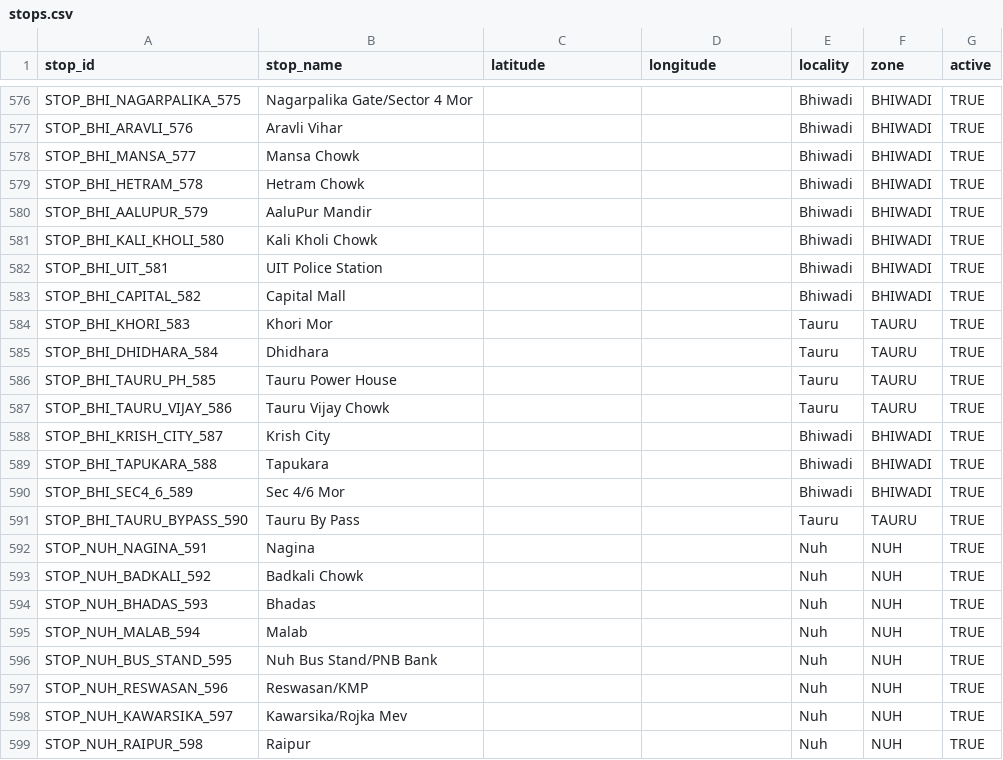
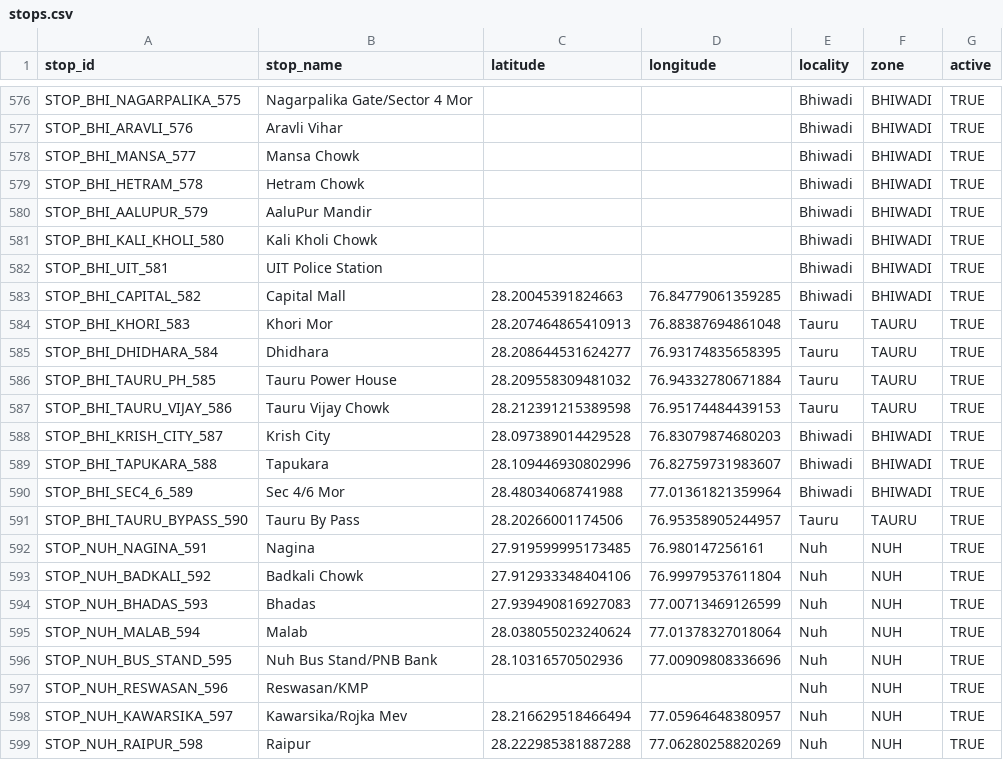
Before and after one commit to NamanKatewa/Minor-Project, a CSV file: data/raw/stops.csv, drawn as a sheet; only a part is shown, gaps mark what is left out; the diff covers the shown part only.

Commit message:
Update stops.csv

```diff
--- a/data/raw/stops.csv
+++ b/data/raw/stops.csv
@@ -582,18 +582,18 @@ STOP_BHI_KALI_KHOLI_580     , Kali Kholi Chowk                    ,
 STOP_BHI_UIT_581            , UIT Police Station                  ,                   ,                  , Bhiwadi           , BHIWADI             , TRUE
-STOP_BHI_CAPITAL_582        , Capital Mall                        ,                   ,                  , Bhiwadi           , BHIWADI             , TRUE
-STOP_BHI_KHORI_583          , Khori Mor                           ,                   ,                  , Tauru             , TAURU               , TRUE
-STOP_BHI_DHIDHARA_584       , Dhidhara                            ,                   ,                  , Tauru             , TAURU               , TRUE
-STOP_BHI_TAURU_PH_585       , Tauru Power House                   ,                   ,                  , Tauru             , TAURU               , TRUE
-STOP_BHI_TAURU_VIJAY_586    , Tauru Vijay Chowk                   ,                   ,                  , Tauru             , TAURU               , TRUE
-STOP_BHI_KRISH_CITY_587     , Krish City                          ,                   ,                  , Bhiwadi           , BHIWADI             , TRUE
-STOP_BHI_TAPUKARA_588       , Tapukara                            ,                   ,                  , Bhiwadi           , BHIWADI             , TRUE
-STOP_BHI_SEC4_6_589         , Sec 4/6 Mor                         ,                   ,                  , Bhiwadi           , BHIWADI             , TRUE
-STOP_BHI_TAURU_BYPASS_590   , Tauru By Pass                       ,                   ,                  , Tauru             , TAURU               , TRUE
-STOP_NUH_NAGINA_591         , Nagina                              ,                   ,                  , Nuh               , NUH                 , TRUE
-STOP_NUH_BADKALI_592        , Badkali Chowk                       ,                   ,                  , Nuh               , NUH                 , TRUE
-STOP_NUH_BHADAS_593         , Bhadas                              ,                   ,                  , Nuh               , NUH                 , TRUE
-STOP_NUH_MALAB_594          , Malab                               ,                   ,                  , Nuh               , NUH                 , TRUE
-STOP_NUH_BUS_STAND_595      , Nuh Bus Stand/PNB Bank              ,                   ,                  , Nuh               , NUH                 , TRUE
+STOP_BHI_CAPITAL_582        , Capital Mall                        , 28.20045391824663 , 76.84779061359285, Bhiwadi           , BHIWADI             , TRUE
+STOP_BHI_KHORI_583          , Khori Mor                           , 28.207464865410913, 76.88387694861048, Tauru             , TAURU               , TRUE
+STOP_BHI_DHIDHARA_584       , Dhidhara                            , 28.208644531624277, 76.93174835658395, Tauru             , TAURU               , TRUE
+STOP_BHI_TAURU_PH_585       , Tauru Power House                   , 28.209558309481032, 76.94332780671884, Tauru             , TAURU               , TRUE
+STOP_BHI_TAURU_VIJAY_586    , Tauru Vijay Chowk                   , 28.212391215389598, 76.95174484439153, Tauru             , TAURU               , TRUE
+STOP_BHI_KRISH_CITY_587     , Krish City                          , 28.097389014429528, 76.83079874680203, Bhiwadi           , BHIWADI             , TRUE
+STOP_BHI_TAPUKARA_588       , Tapukara                            , 28.109446930802996, 76.82759731983607, Bhiwadi           , BHIWADI             , TRUE
+STOP_BHI_SEC4_6_589         , Sec 4/6 Mor                         , 28.48034068741988 , 77.01361821359964, Bhiwadi           , BHIWADI             , TRUE
+STOP_BHI_TAURU_BYPASS_590   , Tauru By Pass                       , 28.20266001174506 , 76.95358905244957, Tauru             , TAURU               , TRUE
+STOP_NUH_NAGINA_591         , Nagina                              , 27.919599995173485, 76.980147256161  , Nuh               , NUH                 , TRUE
+STOP_NUH_BADKALI_592        , Badkali Chowk                       , 27.912933348404106, 76.99979537611804, Nuh               , NUH                 , TRUE
+STOP_NUH_BHADAS_593         , Bhadas                              , 27.939490816927083, 77.00713469126599, Nuh               , NUH                 , TRUE
+STOP_NUH_MALAB_594          , Malab                               , 28.038055023240624, 77.01378327018064, Nuh               , NUH                 , TRUE
+STOP_NUH_BUS_STAND_595      , Nuh Bus Stand/PNB Bank              , 28.10316570502936 , 77.00909808336696, Nuh               , NUH                 , TRUE
 STOP_NUH_RESWASAN_596       , Reswasan/KMP                        ,                   ,                  , Nuh               , NUH                 , TRUE
-STOP_NUH_KAWARSIKA_597      , Kawarsika/Rojka Mev                 ,                   ,                  , Nuh               , NUH                 , TRUE
-STOP_NUH_RAIPUR_598         , Raipur                              ,                   ,                  , Nuh               , NUH                 , TRUE
+STOP_NUH_KAWARSIKA_597      , Kawarsika/Rojka Mev                 , 28.216629518466494, 77.05964648380957, Nuh               , NUH                 , TRUE
+STOP_NUH_RAIPUR_598         , Raipur                              , 28.222985381887288, 77.06280258820269, Nuh               , NUH                 , TRUE
```
Also changed, not shown: 6 edited cells elsewhere in this file.
